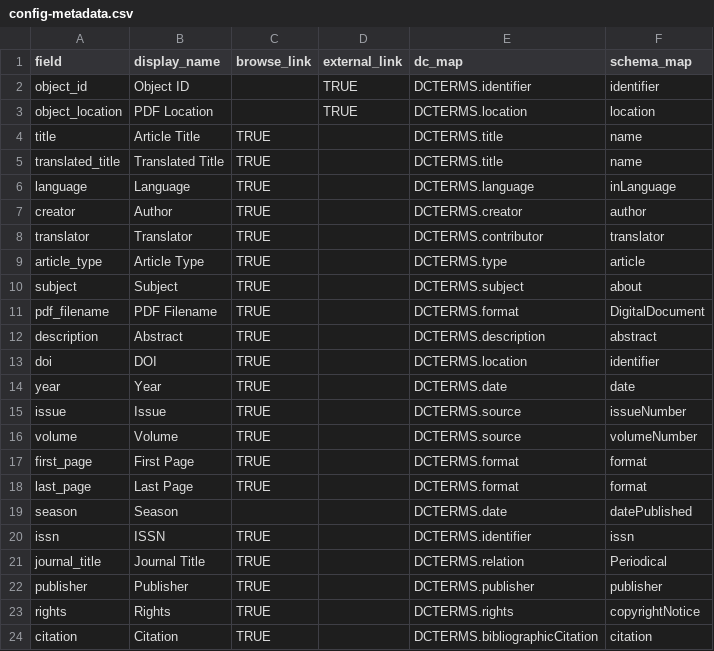
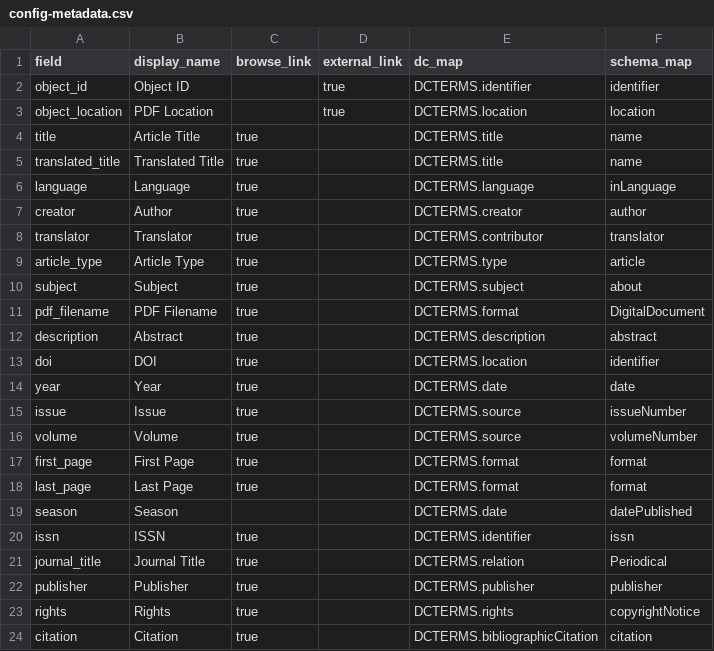
Before and after one commit to info663-fa24/team3, a CSV file: _data/config-metadata.csv, drawn as a sheet.

Commit message:
Update config-metadata.csv

```diff
--- a/_data/config-metadata.csv
+++ b/_data/config-metadata.csv
@@ -1,24 +1,24 @@
 field,display_name,browse_link,external_link,dc_map,schema_map
-object_id,Object ID,,TRUE,DCTERMS.identifier,identifier
-object_location,PDF Location,,TRUE,DCTERMS.location,location
-title,Article Title,TRUE,,DCTERMS.title,name
-translated_title,Translated Title,TRUE,,DCTERMS.title,name
-language,Language,TRUE,,DCTERMS.language,inLanguage
-creator,Author,TRUE,,DCTERMS.creator,author
-translator,Translator,TRUE,,DCTERMS.contributor,translator
-article_type,Article Type,TRUE,,DCTERMS.type,article
-subject,Subject,TRUE,,DCTERMS.subject,about
-pdf_filename,PDF Filename,TRUE,,DCTERMS.format,DigitalDocument
-description,Abstract,TRUE,,DCTERMS.description,abstract
-doi,DOI,TRUE,,DCTERMS.location,identifier
-year,Year,TRUE,,DCTERMS.date,date
-issue,Issue,TRUE,,DCTERMS.source,issueNumber
-volume,Volume,TRUE,,DCTERMS.source,volumeNumber
-first_page,First Page,TRUE,,DCTERMS.format,format
-last_page,Last Page,TRUE,,DCTERMS.format,format
+object_id,Object ID,,true,DCTERMS.identifier,identifier
+object_location,PDF Location,,true,DCTERMS.location,location
+title,Article Title,true,,DCTERMS.title,name
+translated_title,Translated Title,true,,DCTERMS.title,name
+language,Language,true,,DCTERMS.language,inLanguage
+creator,Author,true,,DCTERMS.creator,author
+translator,Translator,true,,DCTERMS.contributor,translator
+article_type,Article Type,true,,DCTERMS.type,article
+subject,Subject,true,,DCTERMS.subject,about
+pdf_filename,PDF Filename,true,,DCTERMS.format,DigitalDocument
+description,Abstract,true,,DCTERMS.description,abstract
+doi,DOI,true,,DCTERMS.location,identifier
+year,Year,true,,DCTERMS.date,date
+issue,Issue,true,,DCTERMS.source,issueNumber
+volume,Volume,true,,DCTERMS.source,volumeNumber
+first_page,First Page,true,,DCTERMS.format,format
+last_page,Last Page,true,,DCTERMS.format,format
 season,Season,,,DCTERMS.date,datePublished
-issn,ISSN,TRUE,,DCTERMS.identifier,issn
-journal_title,Journal Title,TRUE,,DCTERMS.relation,Periodical
-publisher,Publisher,TRUE,,DCTERMS.publisher,publisher
-rights,Rights,TRUE,,DCTERMS.rights,copyrightNotice
-citation,Citation,TRUE,,DCTERMS.bibliographicCitation,citation
+issn,ISSN,true,,DCTERMS.identifier,issn
+journal_title,Journal Title,true,,DCTERMS.relation,Periodical
+publisher,Publisher,true,,DCTERMS.publisher,publisher
+rights,Rights,true,,DCTERMS.rights,copyrightNotice
+citation,Citation,true,,DCTERMS.bibliographicCitation,citation
```
